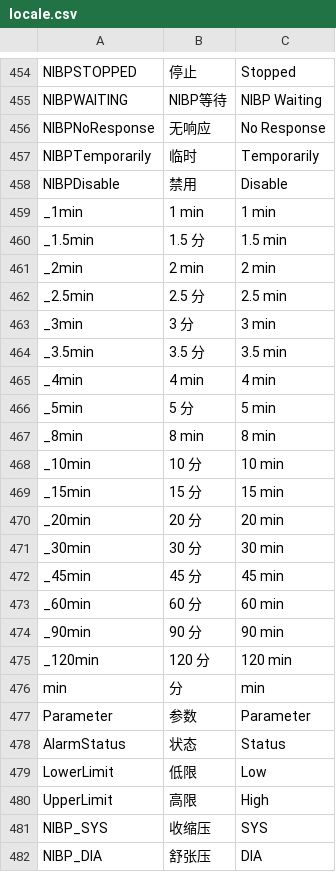
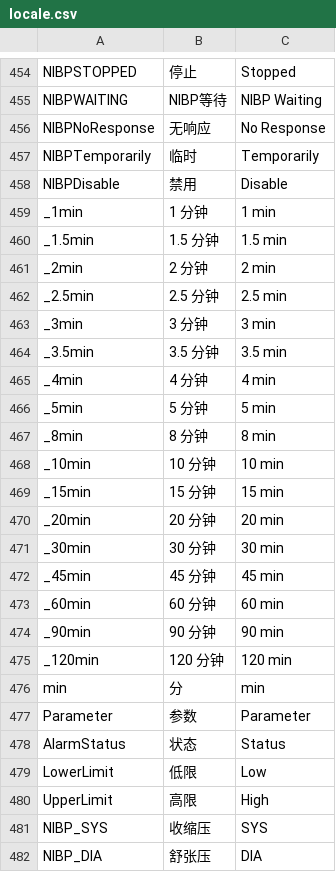
Before and after one commit to 519984307/Appciton, a CSV file: nPM/locale/locale.csv, drawn as a sheet; only a part is shown, gaps mark what is left out.

```diff
--- a/nPM/locale/locale.csv
+++ b/nPM/locale/locale.csv
@@ -458,19 +458,19 @@ NIBPTemporarily,临时,Temporarily
 NIBPDisable,禁用,Disable
-_1min,1 min,1 min
-_1.5min,1.5 分,1.5 min
-_2min,2 min,2 min
-_2.5min,2.5 分,2.5 min
-_3min,3 分,3 min
-_3.5min,3.5 分,3.5 min
-_4min,4 min,4 min
-_5min,5 分,5 min
-_8min,8 min,8 min
-_10min,10 分,10 min
-_15min,15 分,15 min
-_20min,20 分,20 min
-_30min,30 分,30 min
-_45min,45 分,45 min
-_60min,60 分,60 min
-_90min,90 分,90 min
-_120min,120 分,120 min
+_1min,1 分钟,1 min
+_1.5min,1.5 分钟,1.5 min
+_2min,2 分钟,2 min
+_2.5min,2.5 分钟,2.5 min
+_3min,3 分钟,3 min
+_3.5min,3.5 分钟,3.5 min
+_4min,4 分钟,4 min
+_5min,5 分钟,5 min
+_8min,8 分钟,8 min
+_10min,10 分钟,10 min
+_15min,15 分钟,15 min
+_20min,20 分钟,20 min
+_30min,30 分钟,30 min
+_45min,45 分钟,45 min
+_60min,60 分钟,60 min
+_90min,90 分钟,90 min
+_120min,120 分钟,120 min
 min,分,min
```
Also changed, not shown: 6 other files.
